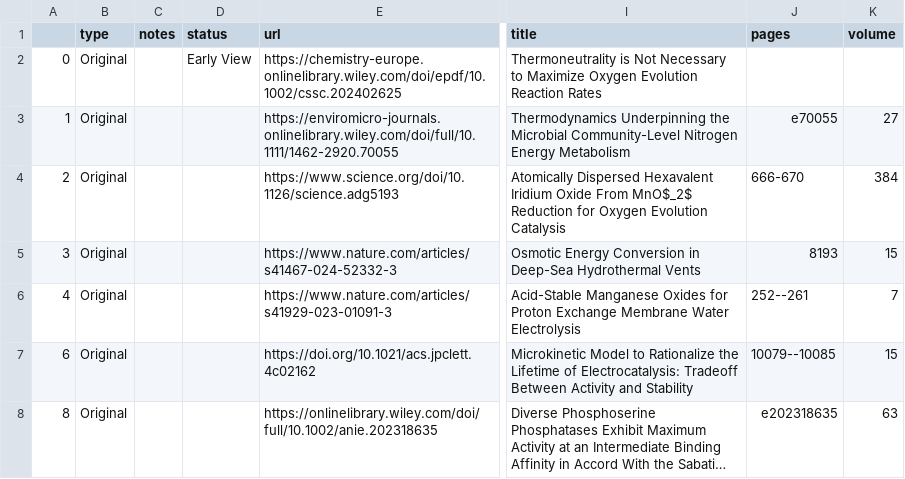
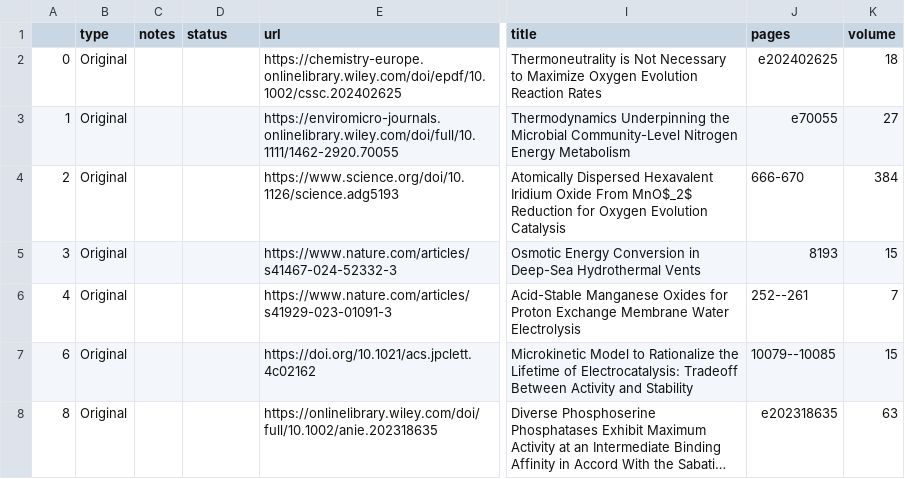
Before and after one commit to HideshiOoka/Homepage, a CSV file: achievements/Publications.csv, drawn as a sheet; only a part is shown, gaps mark what is left out; long unchanged cells end in …; the diff names each change by its address in the sheet, - before the commit and + after, or states it on an @@ line.

```diff
--- a/achievements/Publications.csv
+++ b/achievements/Publications.csv
-D2 (status): Early View
+D2 (status): (empty)
-J2 (pages): (empty)
+J2 (pages): e202402625
-K2 (volume): (empty)
+K2 (volume): 18
```
Also changed, not shown: achievements/Funding.csv, achievements/Funding_JP.csv, 21 other files.
